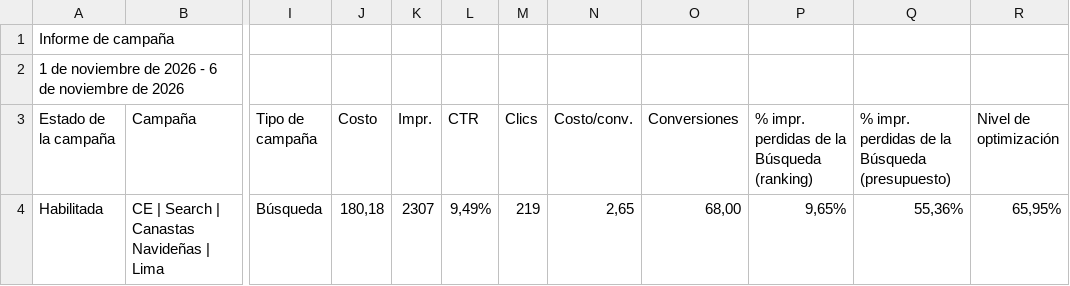
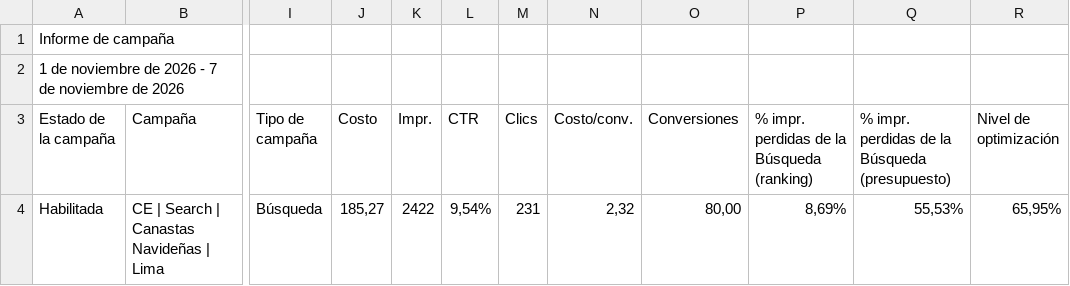
Before and after one commit to jorgeluis666/Hers, a CSV file: data/csv-backups/drive/Hers noviembre 2026.csv, drawn as a sheet; only a part is shown, gaps mark what is left out; the diff names each change by its address in the sheet, - before the commit and + after, or states it on an @@ line.

```diff
--- a/data/csv-backups/drive/Hers noviembre 2026.csv
+++ b/data/csv-backups/drive/Hers noviembre 2026.csv
-A2 (Estado de la campaña): …2026 - 6 de noviembre…
+A2 (Estado de la campaña): …2026 - 7 de noviembre…
-J4 (Costo): 180,18
+J4 (Costo): 185,27
-K4 (Impr.): 2307
+K4 (Impr.): 2422
-L4 (CTR): 9,49%
+L4 (CTR): 9,54%
-M4 (Clics): 219
+M4 (Clics): 231
-N4 (Costo/conv.): 2,65
+N4 (Costo/conv.): 2,32
-O4 (Conversiones): 68,00
+O4 (Conversiones): 80,00
-P4: 9,65%
+P4: 8,69%
-Q4: 55,36%
+Q4: 55,53%
```
Also changed, not shown: data/csv-backups/drive/Hers octubre 2026.csv, data/csv-backups/keywords/Hers KW noviembre 2026.csv, 6 other files.
